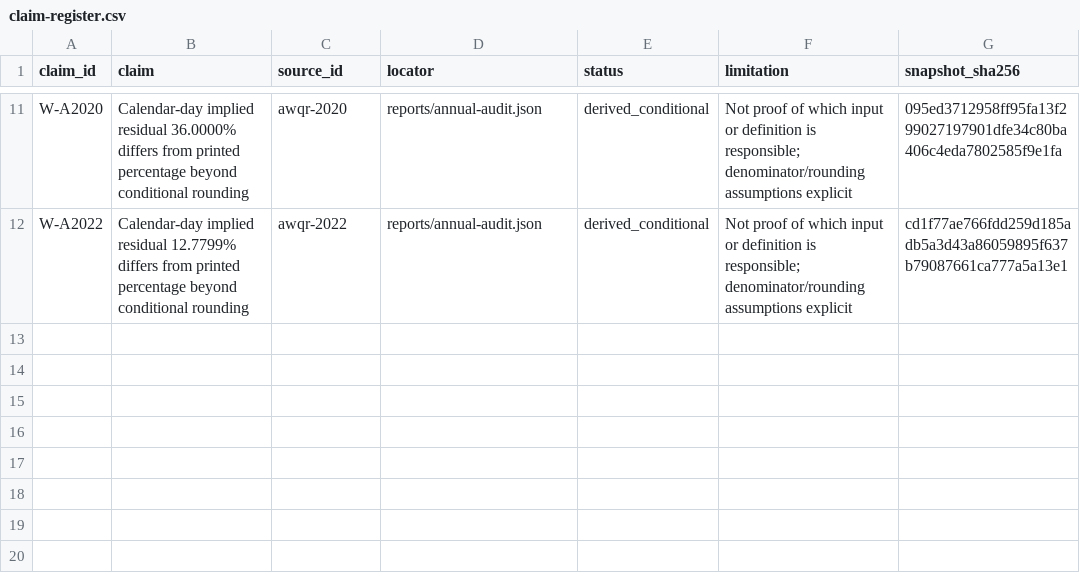
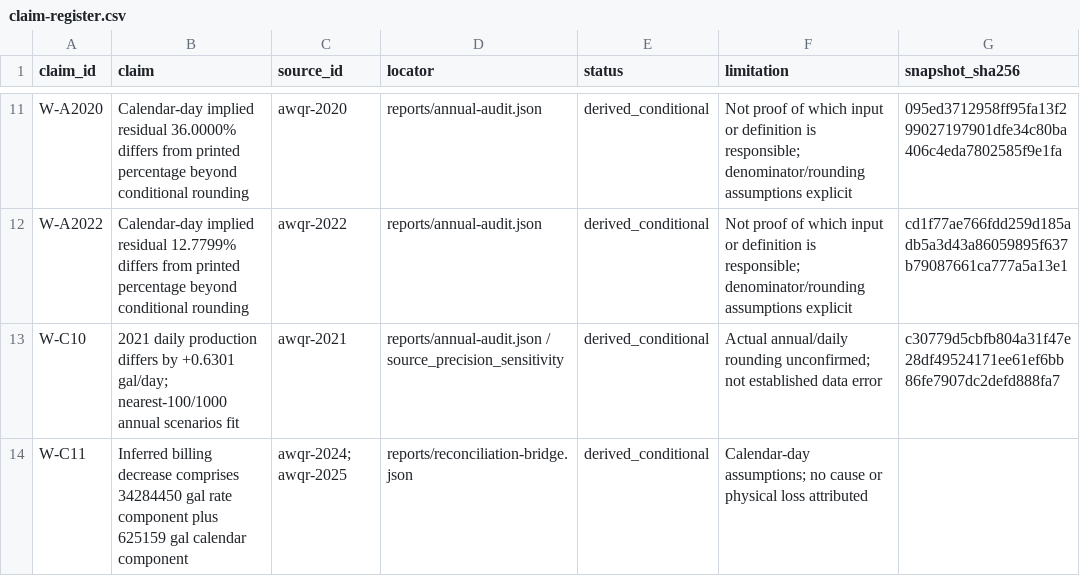
Before and after one commit to stevenchenjy/cornwall-water-accounting, a CSV file: research/claim-register.csv, drawn as a sheet; only a part is shown, gaps mark what is left out; the diff names each change by its address in the sheet, - before the commit and + after, or states it on an @@ line.

Commit message:
Qualify source precision and prepare accounting evidence intake

```diff
--- a/research/claim-register.csv
+++ b/research/claim-register.csv
+row 13: W-C10 | 2021 daily production differs by +0.6301 gal/day; nearest-100/1000 annual scenarios fit | awqr-2021 | reports/annual-audit.json / source_precision_sensitivity | derived_conditional | Actual annual/daily rounding unconfirmed; not established data error | c30779d5cbfb804a31f47e28df49524171ee61ef6bb86fe7907dc2defd888fa7
+row 14: W-C11 | Inferred billing decrease comprises 34284450 gal rate component plus 625159 gal calendar component | awqr-2024; awqr-2025 | reports/reconciliation-bridge.json | derived_conditional | Calendar-day assumptions; no cause or physical loss attributed
```
Also changed, not shown: reports/annual-audit.csv, 30 other files.
